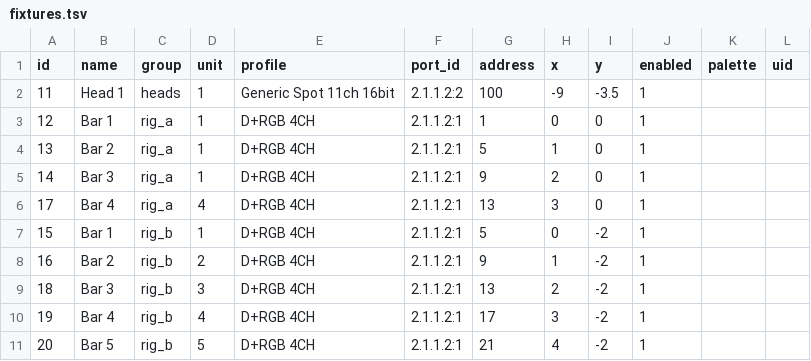
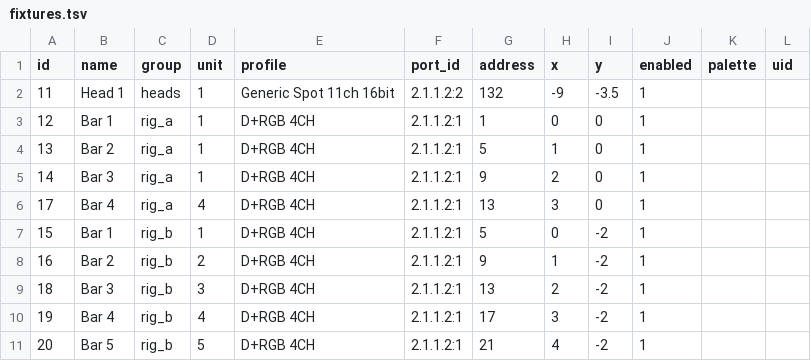
Before and after one commit to vsvisualsubstance-source/TD4DMX, a TSV file: project1/dmx_patch/fixtures.tsv, drawn as a sheet.

```diff
--- a/project1/dmx_patch/fixtures.tsv
+++ b/project1/dmx_patch/fixtures.tsv
@@ -1,3 +1,3 @@
 id	name	group	unit	profile	port_id	address	x	y	enabled	palette	uid
-11	Head 1	heads	1	Generic Spot 11ch 16bit	2.1.1.2:2	100	-9	-3.5	1		
+11	Head 1	heads	1	Generic Spot 11ch 16bit	2.1.1.2:2	132	-9	-3.5	1		
 12	Bar 1	rig_a	1	D+RGB 4CH	2.1.1.2:1	1	0	0	1		
```
Also changed, not shown: project1/externalizations.tsv, 21 other files.
